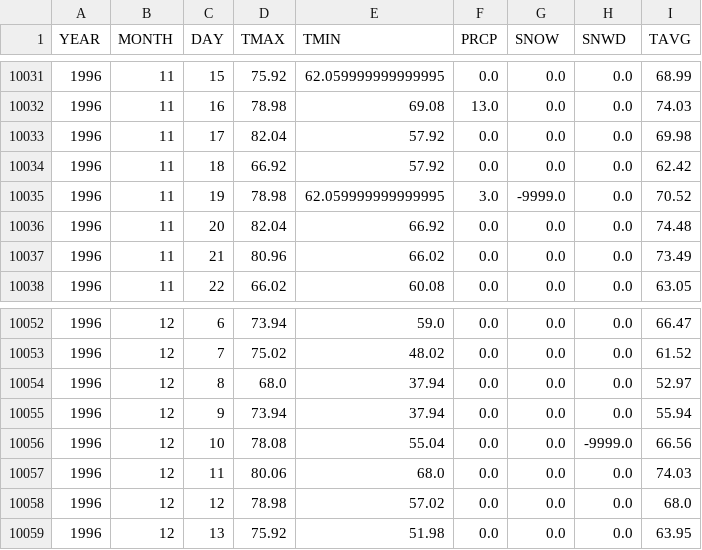
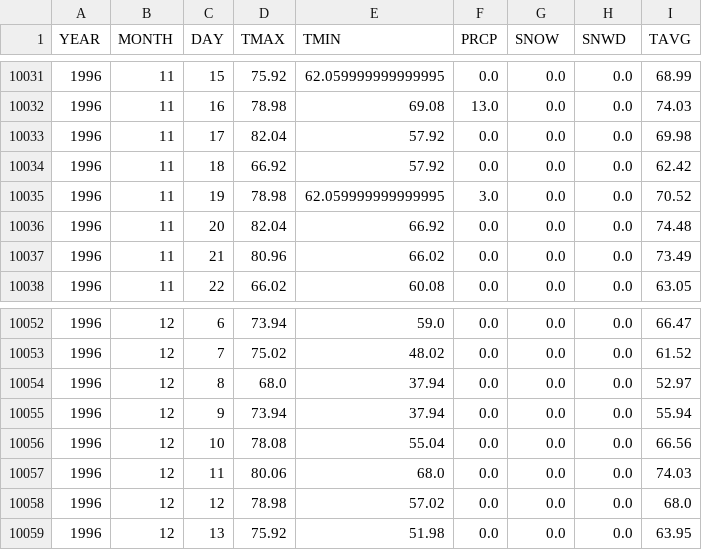
Before and after one commit to lzkostina/Weather-Forecast, a CSV file: data/restructured_simple/KIAH.csv, drawn as a sheet; only a part is shown, gaps mark what is left out; the diff covers the shown part only.

```diff
--- a/data/restructured_simple/KIAH.csv
+++ b/data/restructured_simple/KIAH.csv
@@ -10034,3 +10034,3 @@ YEAR,MONTH,DAY,TMAX,TMIN,PRCP,SNOW,SNWD,TAVG
 1996,11,18,66.92,57.92,0.0,0.0,0.0,62.42
-1996,11,19,78.98,62.059999999999995,3.0,-9999.0,0.0,70.52
+1996,11,19,78.98,62.059999999999995,3.0,0.0,0.0,70.52
 1996,11,20,82.04,66.92,0.0,0.0,0.0,74.48
@@ -10055,3 +10055,3 @@ YEAR,MONTH,DAY,TMAX,TMIN,PRCP,SNOW,SNWD,TAVG
 1996,12,9,73.94,37.94,0.0,0.0,0.0,55.94
-1996,12,10,78.08,55.04,0.0,0.0,-9999.0,66.56
+1996,12,10,78.08,55.04,0.0,0.0,0.0,66.56
 1996,12,11,80.06,68.0,0.0,0.0,0.0,74.03
```
Also changed, not shown: 57 edited cells elsewhere in this file, data/restructured_simple/KDEN.csv, data/restructured_simple/combined/KDEN.csv, 57 other files.
